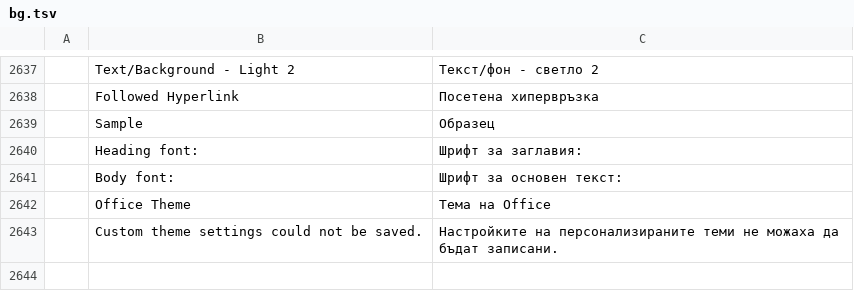
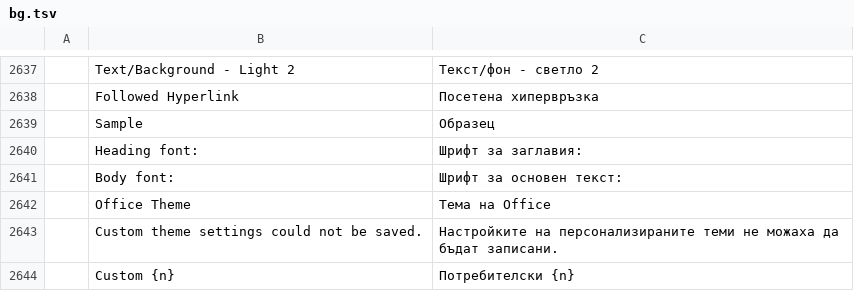
Before and after one commit to dasuday/wordcraft_clone, a TSV file: crates/ui-egui/src/i18n/bg.tsv, drawn as a sheet; only a part is shown, gaps mark what is left out.

```diff
--- a/crates/ui-egui/src/i18n/bg.tsv
+++ b/crates/ui-egui/src/i18n/bg.tsv
@@ -2643 +2643,2 @@
 	Custom theme settings could not be saved.	Настройките на персонализираните теми не можаха да бъдат записани.
+	Custom {n}	Потребителски {n}
```
Also changed, not shown: crates/ui-egui/src/i18n/de.tsv, crates/ui-egui/src/i18n/it.tsv, 26 other files.
